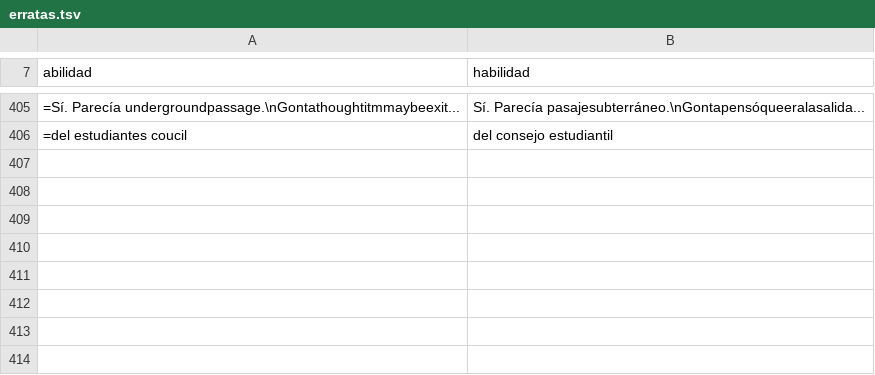
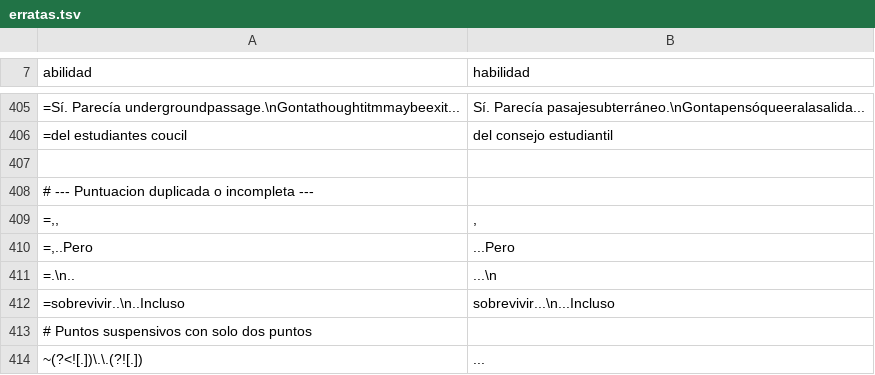
Before and after one commit to bmvargas-751/killer-harmony, a TSV file: tools/correcciones/erratas.tsv, drawn as a sheet; only a part is shown, gaps mark what is left out; the diff names each change by its address in the sheet, - before the commit and + after, or states it on an @@ line.

```diff
--- a/tools/correcciones/erratas.tsv
+++ b/tools/correcciones/erratas.tsv
+row 407: (empty)
+row 408: # --- Puntuacion duplicada o incompleta ---
+row 409: =,, | ,
+row 410: =,..Pero | ...Pero
+row 411: =.\n.. | ...\n
+row 412: =sobrevivir..\n..Incluso | sobrevivir...\n...Incluso
+row 413: # Puntos suspensivos con solo dos puntos
+row 414: ~(?<![.])\.\.(?![.]) | ...
```
Also changed, not shown: 10 other files.
